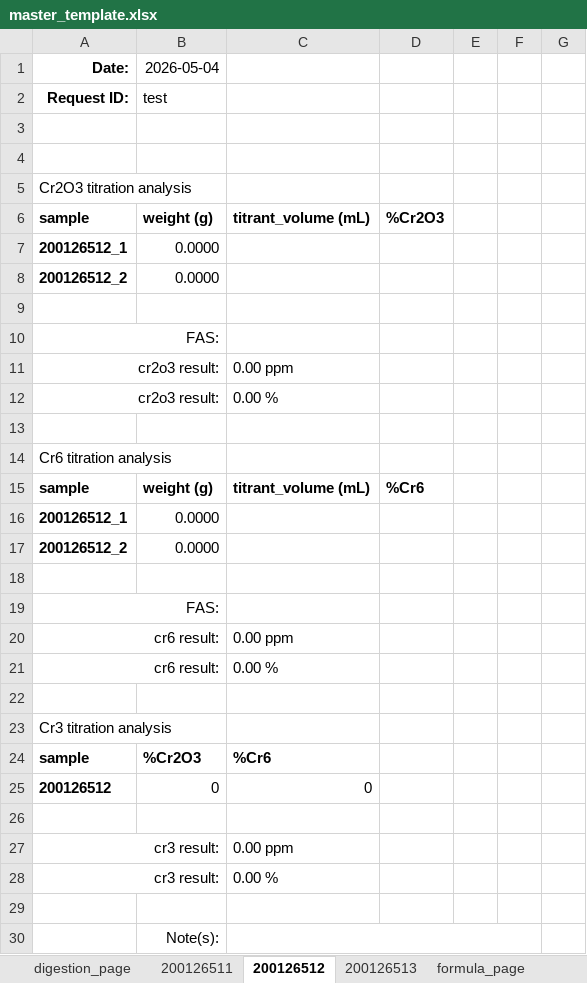
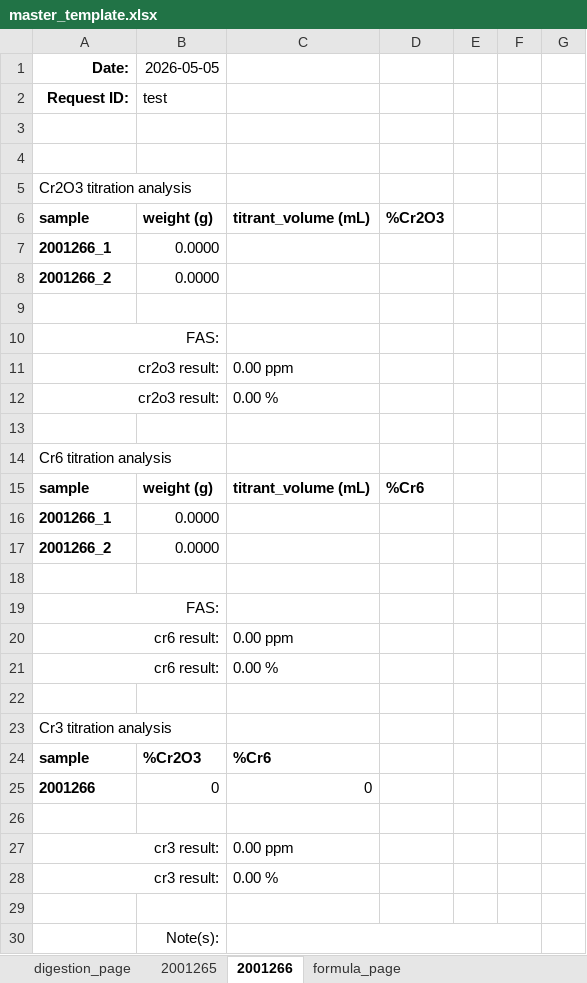
Before and after one commit to cvrl10/request_template, an Excel workbook: master_template.xlsx, sheet 2001266, drawn as a sheet; values as stored, in another font and other column widths than the file's, no borders; conditional formats not drawn; the diff names each change by its address in the sheet, - before the commit and + after, or states it on an @@ line.

```diff
--- a/master_template.xlsx (sheet 2001266)
+++ b/master_template.xlsx (sheet 2001266)
-sheet tab: 200126511
+sheet tab: 2001265
-sheet tab: 200126512
+sheet tab: 2001266
-sheet tab: 200126513
-B1: 2026-05-04
+B1: 2026-05-05
-A7 (Date:): 200126512_1
+A7 (Date:): 2001266_1
-A8 (Date:): 200126512_2
+A8 (Date:): 2001266_2
-A16 (Date:): 200126512_1
+A16 (Date:): 2001266_1
-A17 (Date:): 200126512_2
+A17 (Date:): 2001266_2
-A25 (Date:): 200126512
+A25 (Date:): 2001266
```
Also changed, not shown: sheet digestion_page, sheet 2001265, formulas that keep their value, 2 other files.
